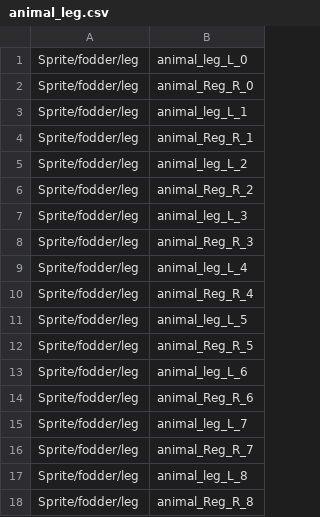
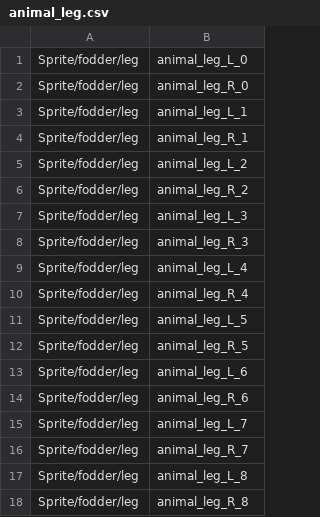
Before and after one commit to zhongming1995/ZhihuiJoin, a CSV file: unityProject/Assets/Res/Resources/Config/animal_leg.csv, drawn as a sheet.

```diff
--- a/unityProject/Assets/Res/Resources/Config/animal_leg.csv
+++ b/unityProject/Assets/Res/Resources/Config/animal_leg.csv
@@ -1,18 +1,18 @@
 Sprite/fodder/leg|animal_leg_L_0
-Sprite/fodder/leg|animal_Reg_R_0
+Sprite/fodder/leg|animal_leg_R_0
 Sprite/fodder/leg|animal_leg_L_1
-Sprite/fodder/leg|animal_Reg_R_1
+Sprite/fodder/leg|animal_leg_R_1
 Sprite/fodder/leg|animal_leg_L_2
-Sprite/fodder/leg|animal_Reg_R_2
+Sprite/fodder/leg|animal_leg_R_2
 Sprite/fodder/leg|animal_leg_L_3
-Sprite/fodder/leg|animal_Reg_R_3
+Sprite/fodder/leg|animal_leg_R_3
 Sprite/fodder/leg|animal_leg_L_4
-Sprite/fodder/leg|animal_Reg_R_4
+Sprite/fodder/leg|animal_leg_R_4
 Sprite/fodder/leg|animal_leg_L_5
-Sprite/fodder/leg|animal_Reg_R_5
+Sprite/fodder/leg|animal_leg_R_5
 Sprite/fodder/leg|animal_leg_L_6
-Sprite/fodder/leg|animal_Reg_R_6
+Sprite/fodder/leg|animal_leg_R_6
 Sprite/fodder/leg|animal_leg_L_7
-Sprite/fodder/leg|animal_Reg_R_7
+Sprite/fodder/leg|animal_leg_R_7
 Sprite/fodder/leg|animal_leg_L_8
-Sprite/fodder/leg|animal_Reg_R_8
+Sprite/fodder/leg|animal_leg_R_8
```
Also changed, not shown: unityProject/Assets/Res/Resources/Config/animal_hand.csv, 24 other files.
